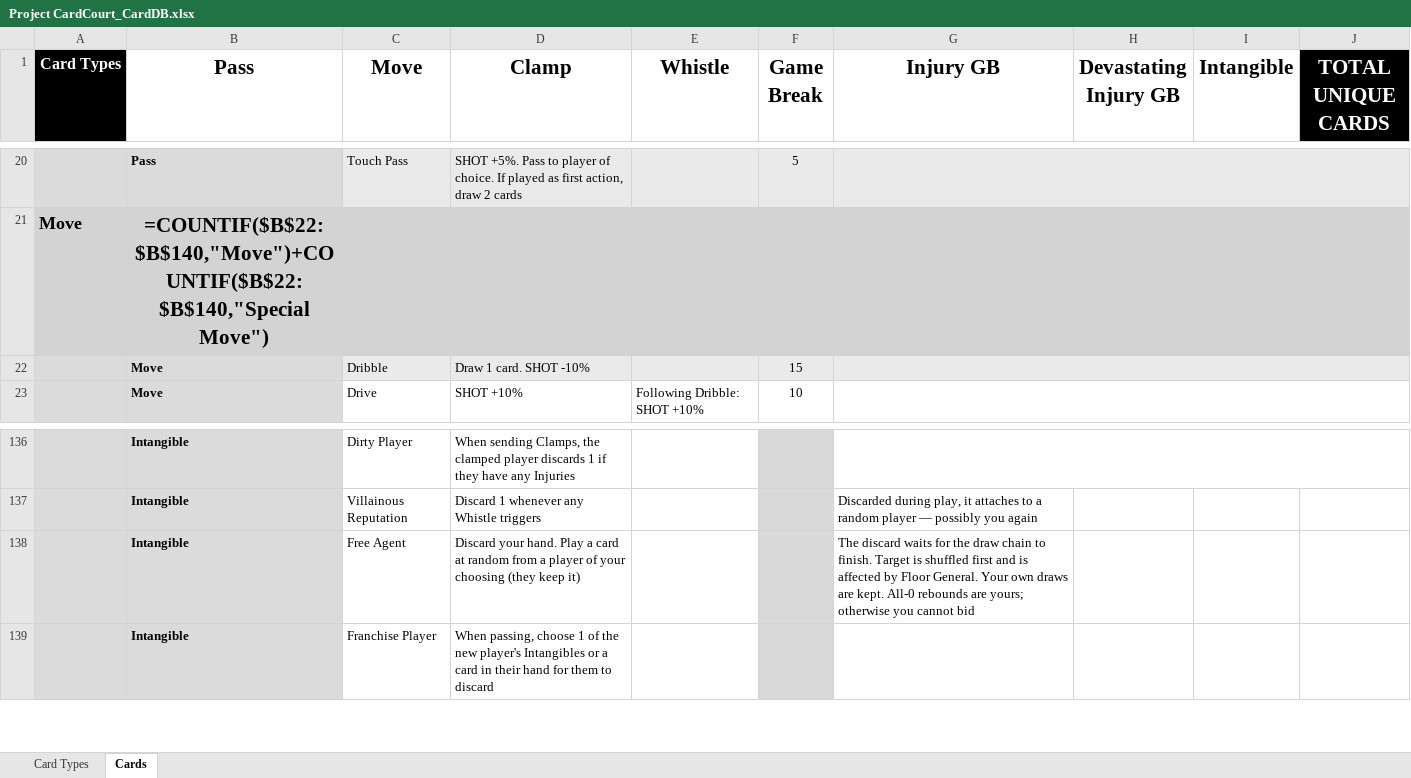
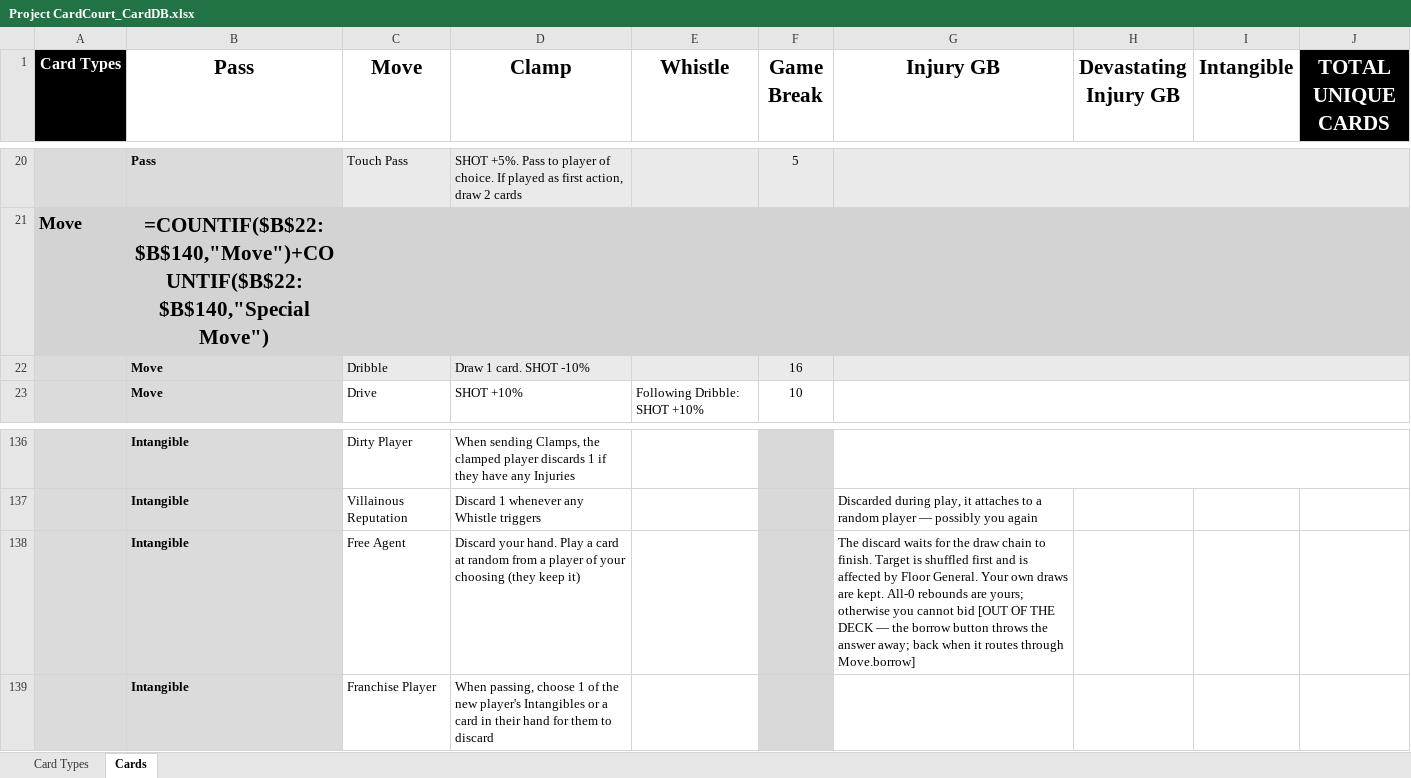
Before and after one commit to SorseC0de/Project_CardCourt, an Excel workbook: Project CardCourt_CardDB.xlsx, sheet Cards, drawn as a sheet; only a part is shown, gaps mark what is left out; values as stored, in another font and other column widths than the file's, no borders; formulas without a stored value are shown as written; the diff names each change by its address in the sheet, - before the commit and + after, or states it on an @@ line.

```diff
--- a/Project CardCourt_CardDB.xlsx (sheet Cards)
+++ b/Project CardCourt_CardDB.xlsx (sheet Cards)
-F22 (Game Break): 15
+F22 (Game Break): 16
-G138 (Injury GB): …cannot bid
+G138 (Injury GB): …cannot bid [OUT OF THE DECK — the borrow button throws the answer away; back when it routes through Move.borrow]
```
Also changed, not shown: 7 other files.
